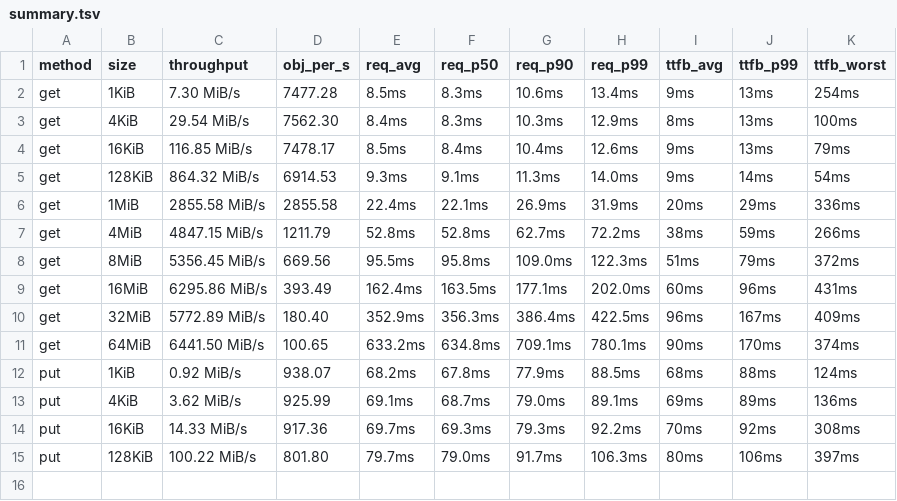
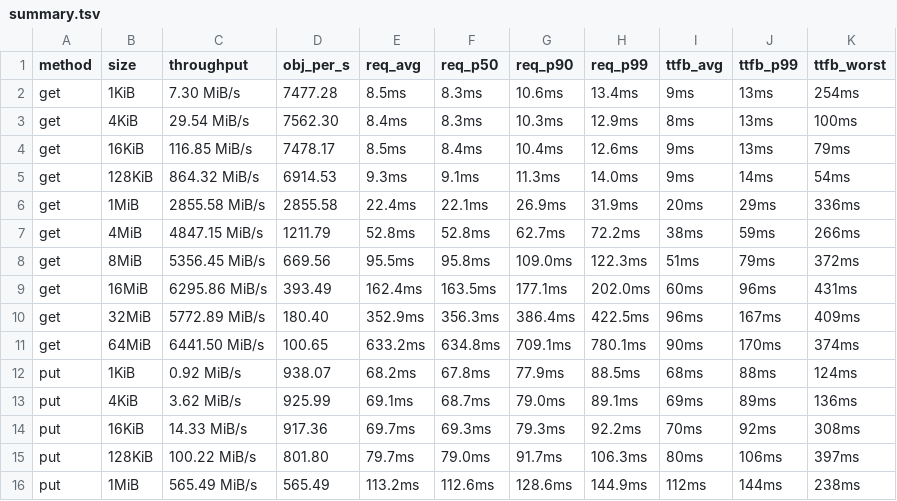
Before and after one commit to marshawcoco/rustfs, a TSV file: summary.tsv, drawn as a sheet.

```diff
--- a/summary.tsv
+++ b/summary.tsv
@@ -15 +15,2 @@ put	16KiB	14.33 MiB/s	917.36	69.7ms	69.3ms	79.3ms	92.2ms	70ms	92ms	308ms
 put	128KiB	100.22 MiB/s	801.80	79.7ms	79.0ms	91.7ms	106.3ms	80ms	106ms	397ms
+put	1MiB	565.49 MiB/s	565.49	113.2ms	112.6ms	128.6ms	144.9ms	112ms	144ms	238ms
```
Also changed, not shown: 5 other files.
